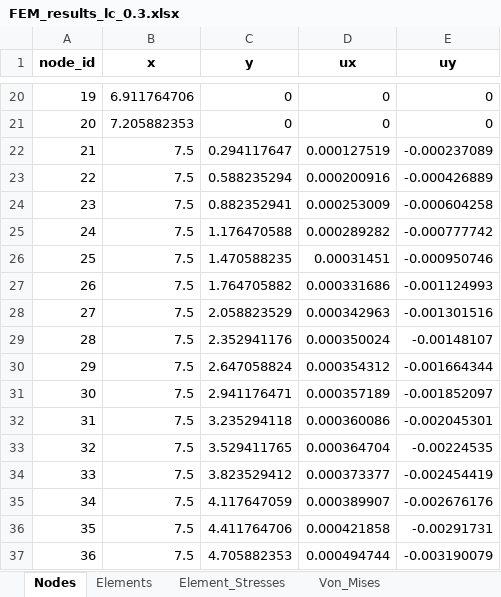
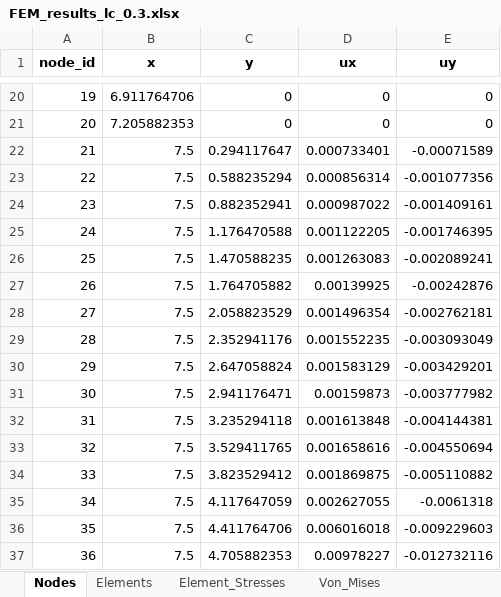
Before and after one commit to thomaitz/Nonlinear-FEM-Elastoplasticity-Softening, an Excel workbook: FEM_results_lc_0.3.xlsx, sheet Nodes, drawn as a sheet; only a part is shown, gaps mark what is left out; values as stored, in another font and other column widths than the file's, no borders; the diff covers the shown part only; the diff names each change by its address in the sheet, - before the commit and + after, or states it on an @@ line.

```diff
--- a/FEM_results_lc_0.3.xlsx (sheet Nodes)
+++ b/FEM_results_lc_0.3.xlsx (sheet Nodes)
-D22 (ux): 0.000127519
+D22 (ux): 0.000733401
-E22 (uy): -0.000237089
+E22 (uy): -0.00071589
-D23 (ux): 0.000200916
+D23 (ux): 0.000856314
-E23 (uy): -0.000426889
+E23 (uy): -0.001077356
-D24 (ux): 0.000253009
+D24 (ux): 0.000987022
-E24 (uy): -0.000604258
+E24 (uy): -0.001409161
-D25 (ux): 0.000289282
+D25 (ux): 0.001122205
-E25 (uy): -0.000777742
+E25 (uy): -0.001746395
-D26 (ux): 0.00031451
+D26 (ux): 0.001263083
-E26 (uy): -0.000950746
+E26 (uy): -0.002089241
-D27 (ux): 0.000331686
+D27 (ux): 0.00139925
-E27 (uy): -0.001124993
+E27 (uy): -0.00242876
-D28 (ux): 0.000342963
+D28 (ux): 0.001496354
-E28 (uy): -0.001301516
+E28 (uy): -0.002762181
-D29 (ux): 0.000350024
+D29 (ux): 0.001552235
-E29 (uy): -0.00148107
+E29 (uy): -0.003093049
-D30 (ux): 0.000354312
+D30 (ux): 0.001583129
-E30 (uy): -0.001664344
+E30 (uy): -0.003429201
-D31 (ux): 0.000357189
+D31 (ux): 0.00159873
-E31 (uy): -0.001852097
+E31 (uy): -0.003777982
-D32 (ux): 0.000360086
+D32 (ux): 0.001613848
-E32 (uy): -0.002045301
+E32 (uy): -0.004144381
-D33 (ux): 0.000364704
+D33 (ux): 0.001658616
-E33 (uy): -0.00224535
+E33 (uy): -0.004550694
-D34 (ux): 0.000373377
+D34 (ux): 0.001869875
-E34 (uy): -0.002454419
+E34 (uy): -0.005110882
-D35 (ux): 0.000389907
+D35 (ux): 0.002627055
-E35 (uy): -0.002676176
+E35 (uy): -0.0061318
-D36 (ux): 0.000421858
+D36 (ux): 0.006016018
-E36 (uy): -0.00291731
+E36 (uy): -0.009229603
-D37 (ux): 0.000494744
+D37 (ux): 0.00978227
-E37 (uy): -0.003190079
+E37 (uy): -0.012732116
```
Also changed, not shown: 694 edited cells elsewhere in this sheet, sheet Element_Stresses, sheet Load_Displacement, sheet Von_Mises, other sheet tabs, FEM_results_lc_0.2.xlsx, FEM_results_lc_0.5.xlsx, 6 other files.
